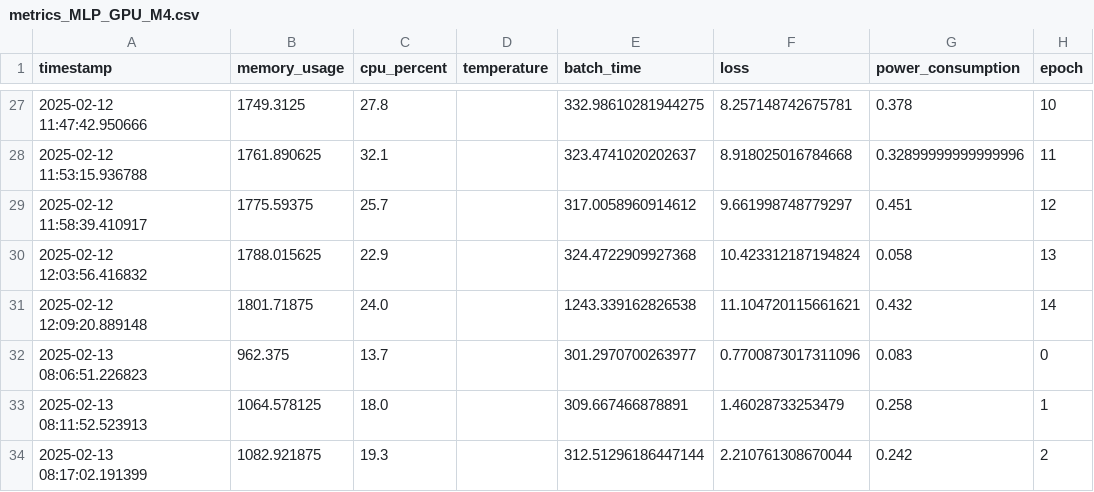
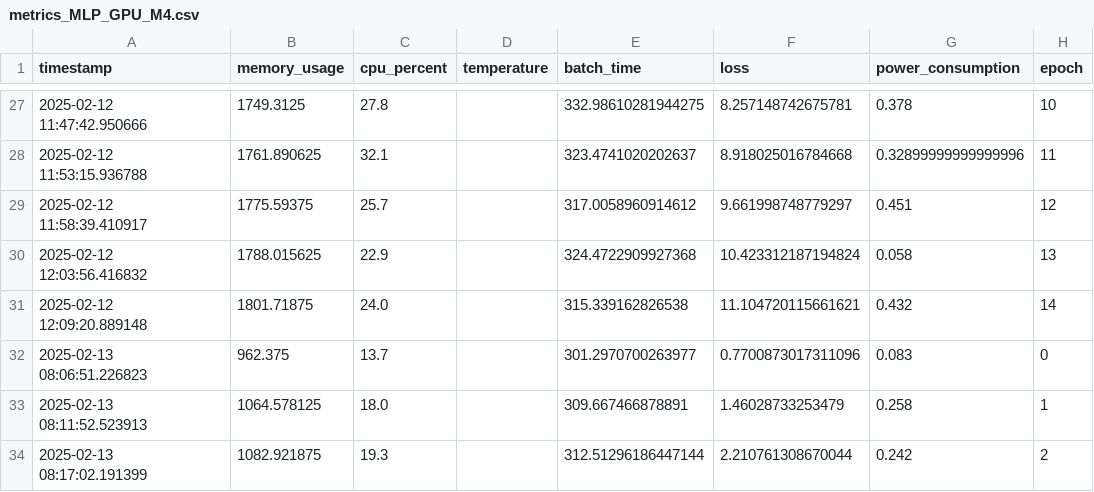
Before and after one commit to LouisLecouturier/Hardware-for-AI, a CSV file: exports/metrics_MLP_GPU_M4.csv, drawn as a sheet; only a part is shown, gaps mark what is left out; the diff names each change by its address in the sheet, - before the commit and + after, or states it on an @@ line.

```diff
--- a/exports/metrics_MLP_GPU_M4.csv
+++ b/exports/metrics_MLP_GPU_M4.csv
-E31 (batch_time): 1243.339162826538
+E31 (batch_time): 315.339162826538
```
Also changed, not shown: 5 other files.
